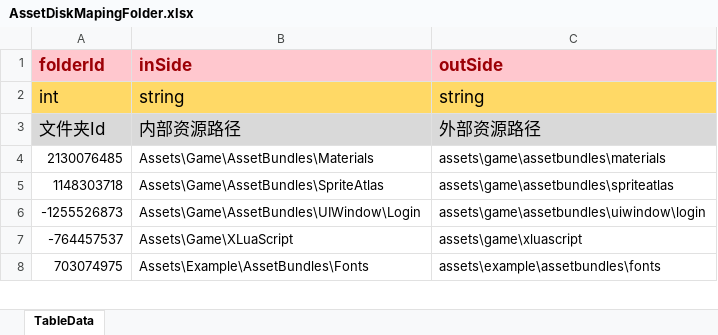
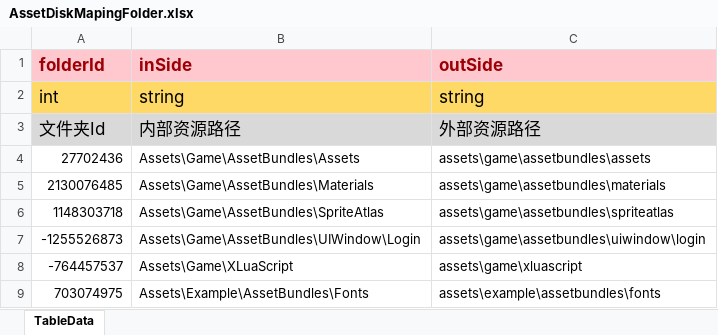
Before and after one commit to LunaticToy47/StrayFogUnity3d, an Excel workbook: StrayFogUnity/Assets/Game/Editor/XLS_Config/AssetDiskMapingFolder.xlsx, sheet TableData, drawn as a sheet; only a part is shown; values as stored, in another font and other column widths than the file's, no borders; conditional formats not drawn; the diff names each change by its address in the sheet, - before the commit and + after, or states it on an @@ line.

```diff
--- a/StrayFogUnity/Assets/Game/Editor/XLS_Config/AssetDiskMapingFolder.xlsx (sheet TableData)
+++ b/StrayFogUnity/Assets/Game/Editor/XLS_Config/AssetDiskMapingFolder.xlsx (sheet TableData)
+row 4: 27702436 | Assets\Game\AssetBundles\Assets | assets\game\assetbundles\assets
```
Also changed, not shown: StrayFogUnity/Assets/Game/Editor/XLS_Config/AssetDiskMapingFile.xlsx, StrayFogUnity/Assets/Game/Editor/XLS_Config/UIWindowSetting.xlsx, 25 other files.
